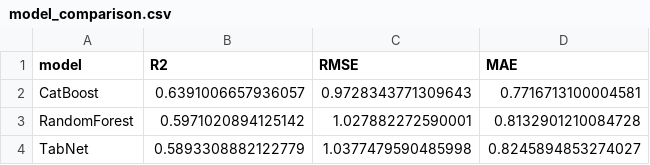
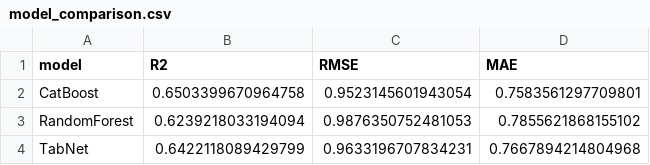
Before and after one commit to mahathirmuh/stress-prescribe-xai, a CSV file: outputs/reports/model_comparison.csv, drawn as a sheet.

```diff
--- a/outputs/reports/model_comparison.csv
+++ b/outputs/reports/model_comparison.csv
@@ -1,4 +1,4 @@
 model,R2,RMSE,MAE
-CatBoost,0.6391006657936057,0.9728343771309643,0.7716713100004581
-RandomForest,0.5971020894125142,1.027882272590001,0.8132901210084728
-TabNet,0.5893308882122779,1.0377479590485998,0.8245894853274027
+CatBoost,0.6503399670964758,0.9523145601943054,0.7583561297709801
+RandomForest,0.6239218033194094,0.9876350752481053,0.7855621868155102
+TabNet,0.6422118089429799,0.9633196707834231,0.7667894214804968
```
Also changed, not shown: outputs/reports/cf_evaluation_metrics.csv, outputs/reports/shap_top10_features.csv, 20 other files.
